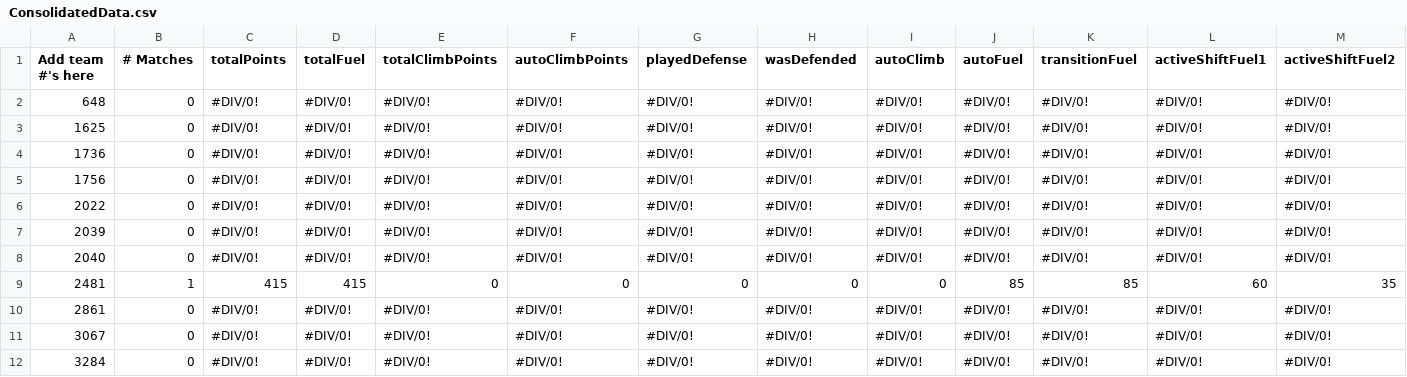
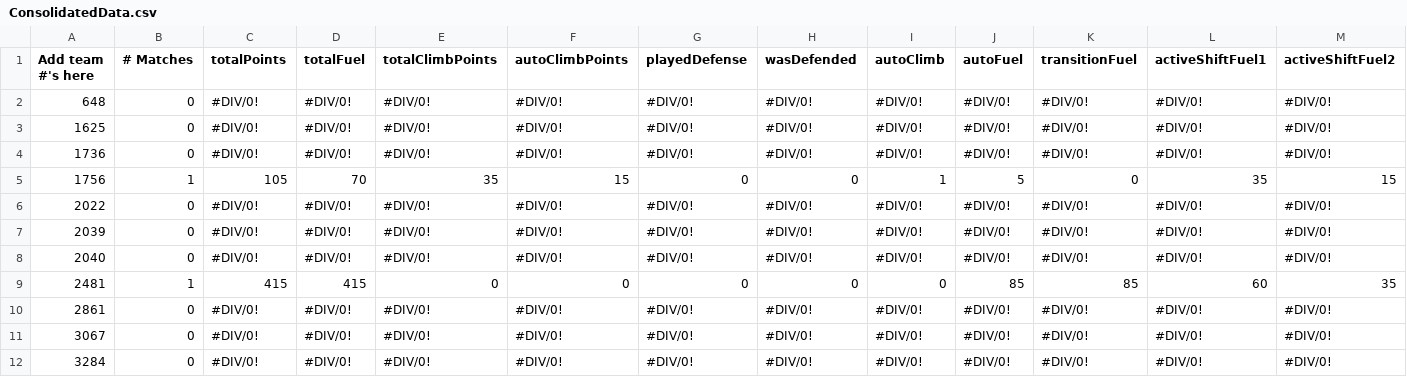
Before and after one commit to btmartin/btmartin.github.io, a CSV file: Scouting/ConsolidatedData.csv, drawn as a sheet; only a part is shown; the diff covers the shown part only; the diff names each change by its address in the sheet, - before the commit and + after, or states it on an @@ line.

```diff
--- a/Scouting/ConsolidatedData.csv
+++ b/Scouting/ConsolidatedData.csv
-B5 (# Matches): 0
+B5 (# Matches): 1
-C5 (totalPoints): #DIV/0!
+C5 (totalPoints): 105
-D5 (totalFuel): #DIV/0!
+D5 (totalFuel): 70
-E5 (totalClimbPoints): #DIV/0!
+E5 (totalClimbPoints): 35
-F5 (autoClimbPoints): #DIV/0!
+F5 (autoClimbPoints): 15
-G5 (playedDefense): #DIV/0!
+G5 (playedDefense): 0
-H5 (wasDefended): #DIV/0!
+H5 (wasDefended): 0
-I5 (autoClimb): #DIV/0!
+I5 (autoClimb): 1
-J5 (autoFuel): #DIV/0!
+J5 (autoFuel): 5
-K5 (transitionFuel): #DIV/0!
+K5 (transitionFuel): 0
-L5 (activeShiftFuel1): #DIV/0!
+L5 (activeShiftFuel1): 35
-M5 (activeShiftFuel2): #DIV/0!
+M5 (activeShiftFuel2): 15
```
Also changed, not shown: 7 edited cells elsewhere in this file, Scouting/ScoutingData.csv.
